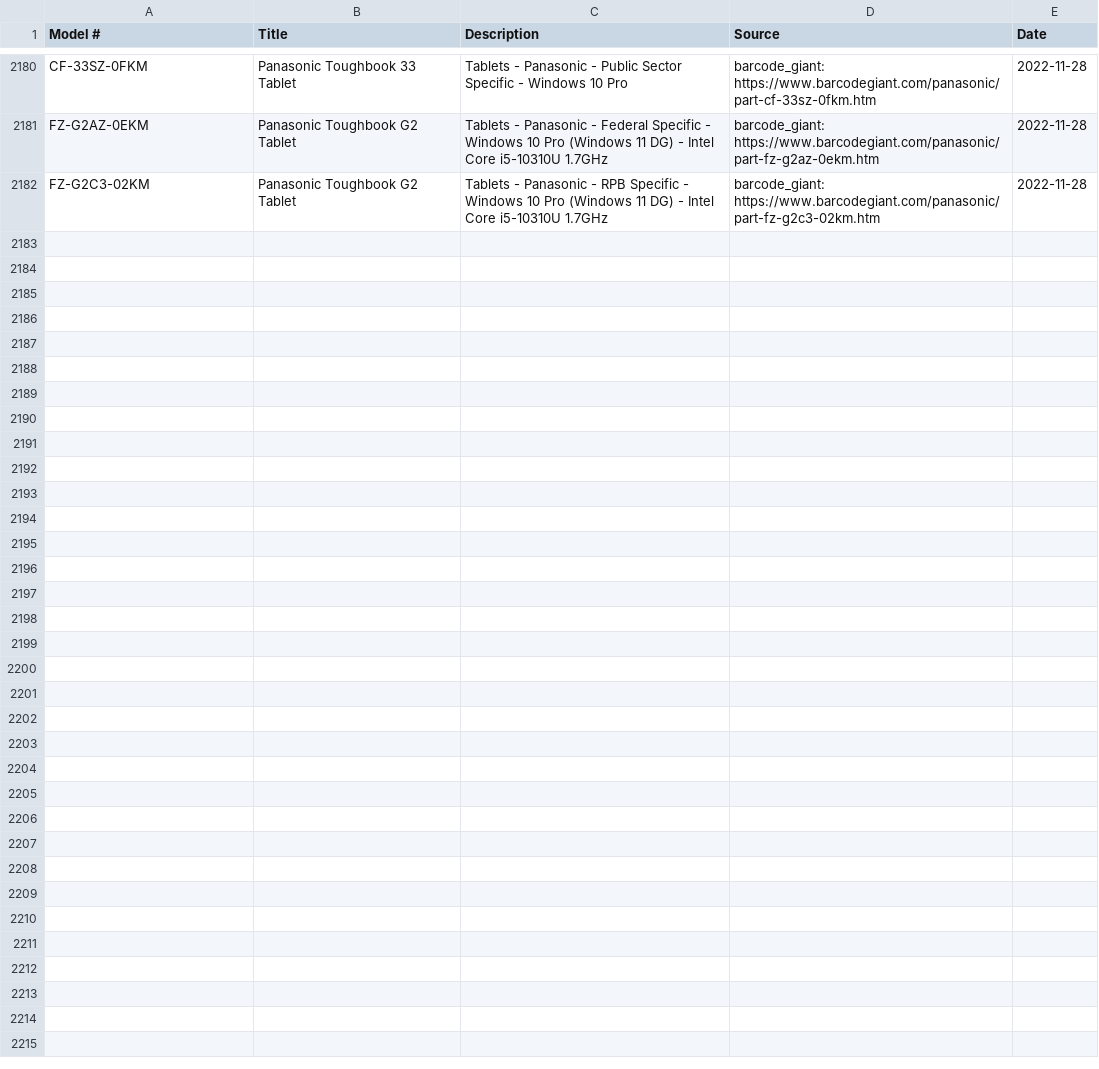
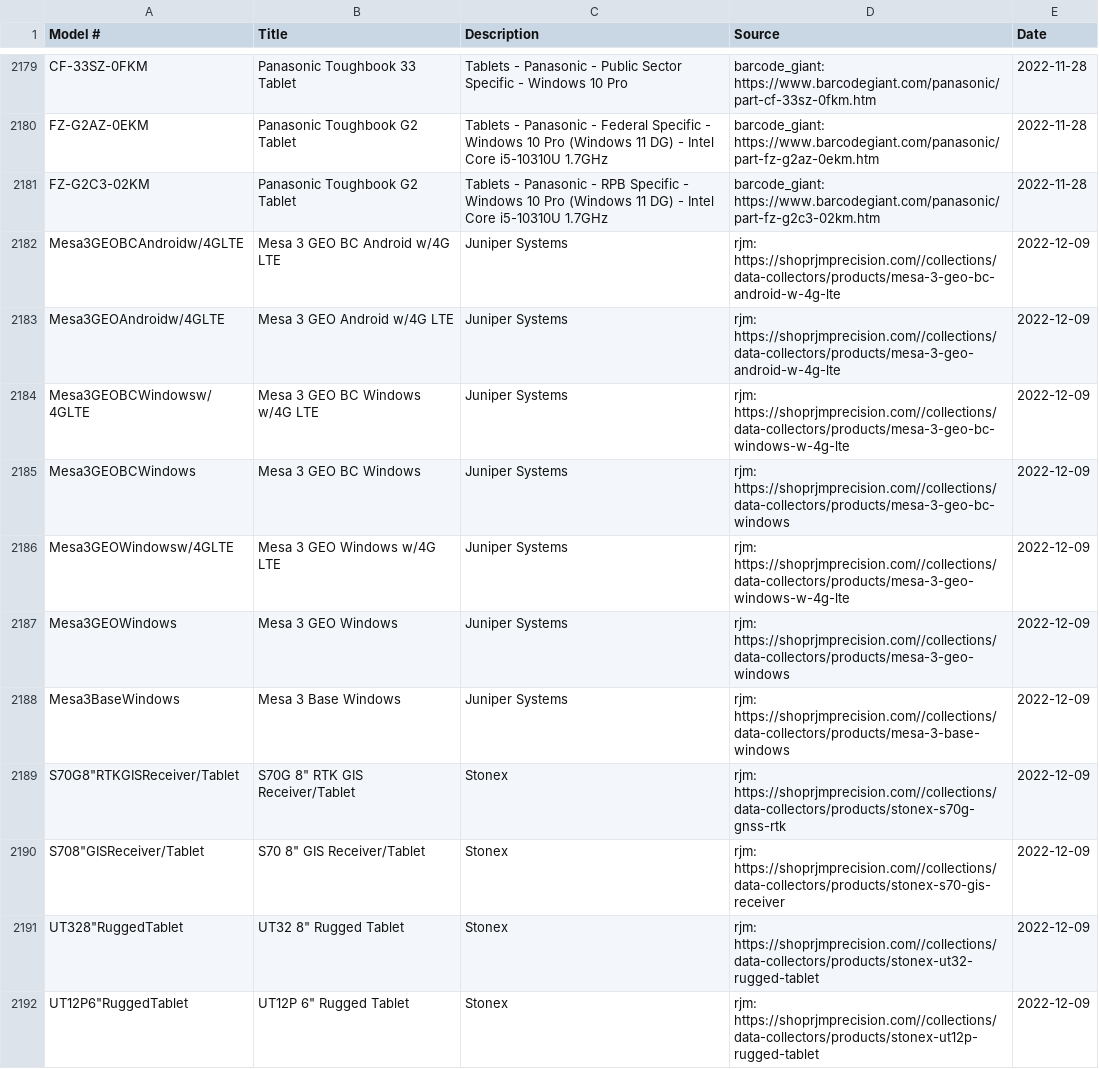
Before and after one commit to kadenatjuniper/tabletWebScraping, a CSV file: Data/deviceInfo.csv, drawn as a sheet; only a part is shown, gaps mark what is left out; the diff covers the shown part only.

```diff
--- a/Data/deviceInfo.csv
+++ b/Data/deviceInfo.csv
@@ -2182 +2181,12 @@ FZ-G2AZ-0EKM,Panasonic Toughbook G2 Tablet,
 FZ-G2C3-02KM,Panasonic Toughbook G2 Tablet,                                     Tablets - Panasonic - RPB Specific - Windows 10 Pro (Windows 11 DG) - Intel Core i5-10310U 1.7GHz                                ,  barcode_giant:  https://www.barcodegiant.com/panasonic/part-fz-g2c3-02km.htm, 2022-11-28
+Mesa3GEOBCAndroidw/4GLTE,Mesa 3 GEO BC Android w/4G LTE, Juniper Systems,  rjm:  https://shoprjmprecision.com//collections/data-collectors/products/mesa-3-geo-bc-android-w-4g-lte, 2022-12-09
+Mesa3GEOAndroidw/4GLTE,Mesa 3 GEO Android w/4G LTE, Juniper Systems,  rjm:  https://shoprjmprecision.com//collections/data-collectors/products/mesa-3-geo-android-w-4g-lte, 2022-12-09
+Mesa3GEOBCWindowsw/4GLTE,Mesa 3 GEO BC Windows w/4G LTE, Juniper Systems,  rjm:  https://shoprjmprecision.com//collections/data-collectors/products/mesa-3-geo-bc-windows-w-4g-lte, 2022-12-09
+Mesa3GEOBCWindows,Mesa 3 GEO BC Windows, Juniper Systems,  rjm:  https://shoprjmprecision.com//collections/data-collectors/products/mesa-3-geo-bc-windows, 2022-12-09
+Mesa3GEOWindowsw/4GLTE,Mesa 3 GEO Windows w/4G LTE, Juniper Systems,  rjm:  https://shoprjmprecision.com//collections/data-collectors/products/mesa-3-geo-windows-w-4g-lte, 2022-12-09
+Mesa3GEOWindows,Mesa 3 GEO Windows, Juniper Systems,  rjm:  https://shoprjmprecision.com//collections/data-collectors/products/mesa-3-geo-windows, 2022-12-09
+Mesa3BaseWindows,Mesa 3 Base Windows, Juniper Systems,  rjm:  https://shoprjmprecision.com//collections/data-collectors/products/mesa-3-base-windows, 2022-12-09
+"S70G8""RTKGISReceiver/Tablet","S70G 8"" RTK GIS Receiver/Tablet", Stonex,  rjm:  https://shoprjmprecision.com//collections/data-collectors/products/stonex-s70g-gnss-rtk, 2022-12-09
+"S708""GISReceiver/Tablet","S70 8"" GIS Receiver/Tablet", Stonex,  rjm:  https://shoprjmprecision.com//collections/data-collectors/products/stonex-s70-gis-receiver, 2022-12-09
+"UT328""RuggedTablet","UT32 8"" Rugged Tablet", Stonex,  rjm:  https://shoprjmprecision.com//collections/data-collectors/products/stonex-ut32-rugged-tablet, 2022-12-09
+"UT12P6""RuggedTablet","UT12P 6"" Rugged Tablet", Stonex,  rjm:  https://shoprjmprecision.com//collections/data-collectors/products/stonex-ut12p-rugged-tablet, 2022-12-09
```
Also changed, not shown: 10 added rows and 1 removed row elsewhere in this file, 6 other files.
